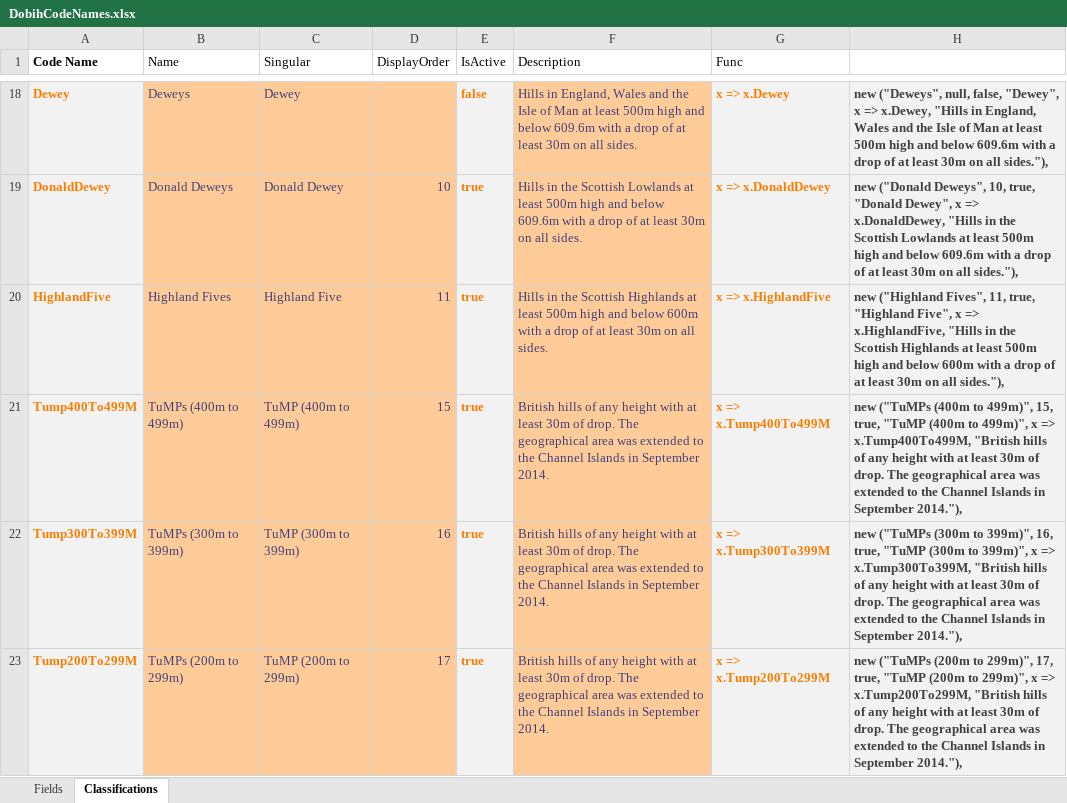
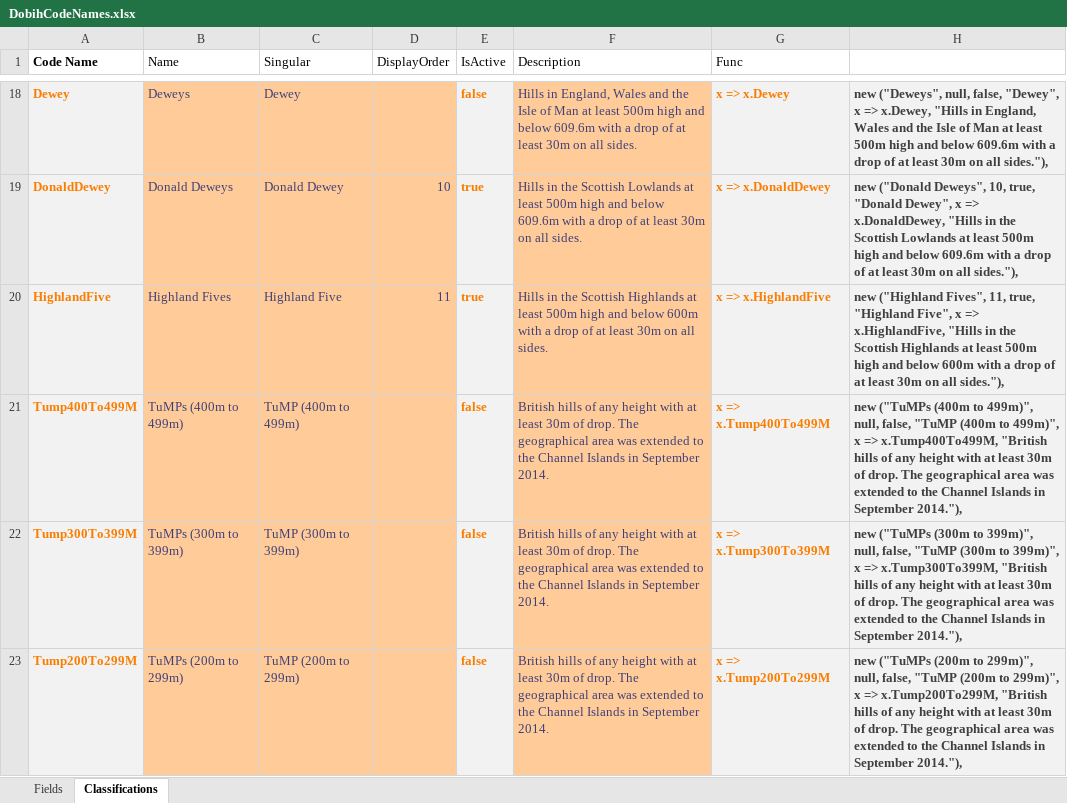
Before and after one commit to graham-miller/scotlands-mountains, an Excel workbook: data/DobihCodeNames.xlsx, sheet Classifications, drawn as a sheet; only a part is shown, gaps mark what is left out; values as stored, in another font and other column widths than the file's, no borders; the diff covers the shown part only; the diff names each change by its address in the sheet, - before the commit and + after, or states it on an @@ line.

```diff
--- a/data/DobihCodeNames.xlsx (sheet Classifications)
+++ b/data/DobihCodeNames.xlsx (sheet Classifications)
-D21 (DisplayOrder): 15
+D21 (DisplayOrder): (empty)
-E21:E23 (IsActive): true
+E21:E23 (IsActive): false
-H21: …to 499m)", 15, true, "TuMP (400m…
+H21: …to 499m)", null, false, "TuMP (400m…
-D22 (DisplayOrder): 16
+D22 (DisplayOrder): (empty)
-H22: …to 399m)", 16, true, "TuMP (300m…
+H22: …to 399m)", null, false, "TuMP (300m…
-D23 (DisplayOrder): 17
+D23 (DisplayOrder): (empty)
-H23: …to 299m)", 17, true, "TuMP (200m…
+H23: …to 299m)", null, false, "TuMP (200m…
```
Also changed, not shown: 10 edited cells elsewhere in this sheet, 2 other files.
